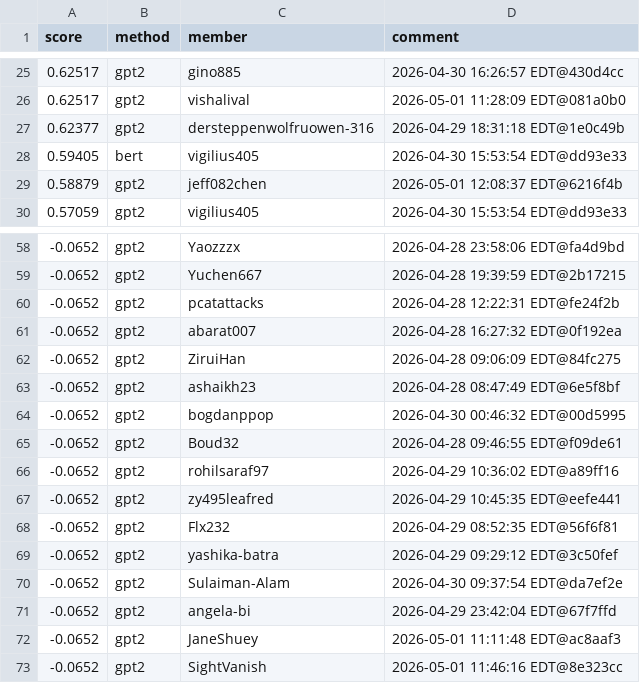
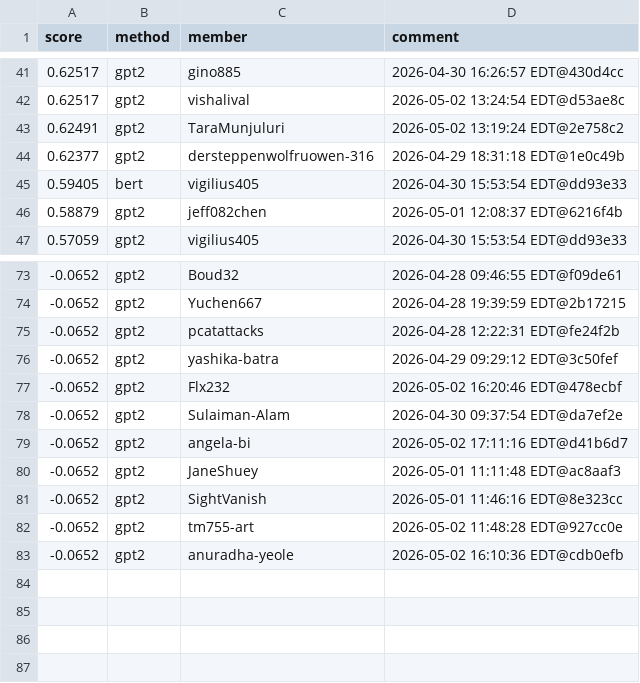
Before and after one commit to Cornell-Tech-CS5744-Spring-2026/leaderboards, a CSV file: a5/contextual.csv, drawn as a sheet; only a part is shown, gaps mark what is left out; the diff covers the shown part only.

```diff
--- a/a5/contextual.csv
+++ b/a5/contextual.csv
@@ -25,3 +41,4 @@ score,method,member,comment
 0.62517,gpt2,gino885,2026-04-30 16:26:57 EDT@430d4cc
-0.62517,gpt2,vishalival,2026-05-01 11:28:09 EDT@081a0b0
+0.62517,gpt2,vishalival,2026-05-02 13:24:54 EDT@d53ae8c
+0.62491,gpt2,TaraMunjuluri,2026-05-02 13:19:24 EDT@2e758c2
 0.62377,gpt2,dersteppenwolfruowen-316,2026-04-29 18:31:18 EDT@1e0c49b
@@ -58,16 +73,11 @@ score,method,member,comment
--0.0652,gpt2,Yaozzzx,2026-04-28 23:58:06 EDT@fa4d9bd
+-0.0652,gpt2,Boud32,2026-04-28 09:46:55 EDT@f09de61
 -0.0652,gpt2,Yuchen667,2026-04-28 19:39:59 EDT@2b17215
 -0.0652,gpt2,pcatattacks,2026-04-28 12:22:31 EDT@fe24f2b
--0.0652,gpt2,abarat007,2026-04-28 16:27:32 EDT@0f192ea
--0.0652,gpt2,ZiruiHan,2026-04-28 09:06:09 EDT@84fc275
--0.0652,gpt2,ashaikh23,2026-04-28 08:47:49 EDT@6e5f8bf
--0.0652,gpt2,bogdanppop,2026-04-30 00:46:32 EDT@00d5995
--0.0652,gpt2,Boud32,2026-04-28 09:46:55 EDT@f09de61
--0.0652,gpt2,rohilsaraf97,2026-04-29 10:36:02 EDT@a89ff16
--0.0652,gpt2,zy495leafred,2026-04-29 10:45:35 EDT@eefe441
--0.0652,gpt2,Flx232,2026-04-29 08:52:35 EDT@56f6f81
 -0.0652,gpt2,yashika-batra,2026-04-29 09:29:12 EDT@3c50fef
+-0.0652,gpt2,Flx232,2026-05-02 16:20:46 EDT@478ecbf
 -0.0652,gpt2,Sulaiman-Alam,2026-04-30 09:37:54 EDT@da7ef2e
--0.0652,gpt2,angela-bi,2026-04-29 23:42:04 EDT@67f7ffd
+-0.0652,gpt2,angela-bi,2026-05-02 17:11:16 EDT@d41b6d7
 -0.0652,gpt2,JaneShuey,2026-05-01 11:11:48 EDT@ac8aaf3
 -0.0652,gpt2,SightVanish,2026-05-01 11:46:16 EDT@8e323cc
+-0.0652,gpt2,tm755-art,2026-05-02 11:48:28 EDT@927cc0e
+-0.0652,gpt2,anuradha-yeole,2026-05-02 16:10:36 EDT@cdb0efb
```
Also changed, not shown: 18 added rows, 6 removed rows, 10 moved rows and 15 edited cells elsewhere in this file.
